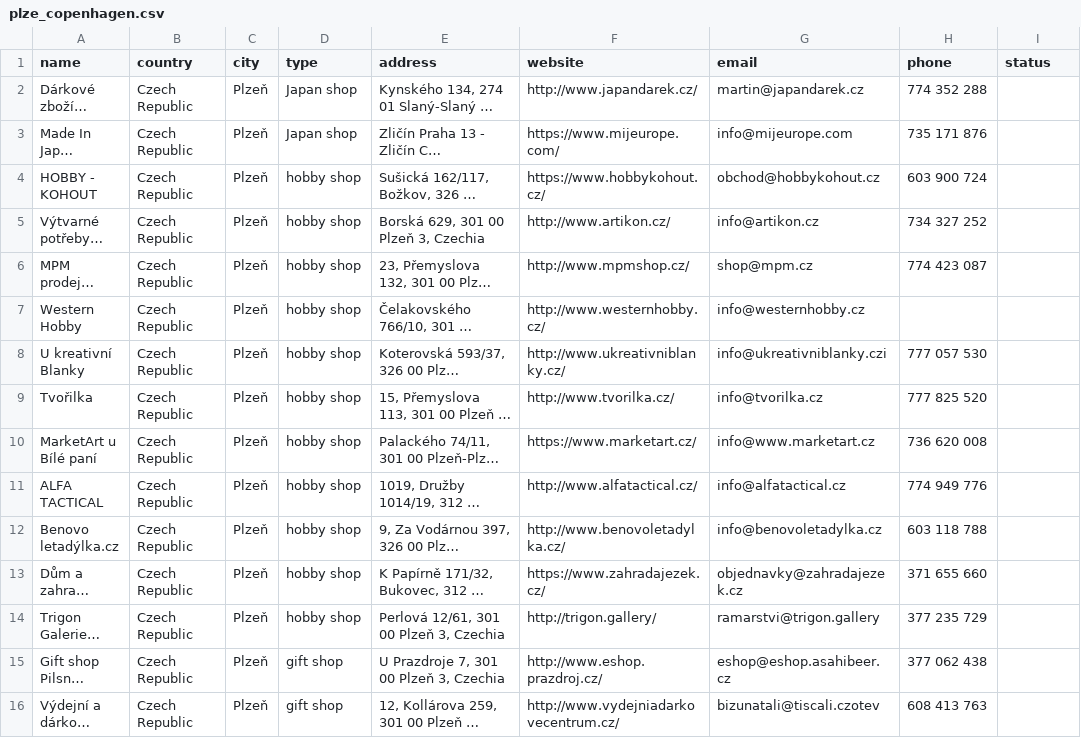
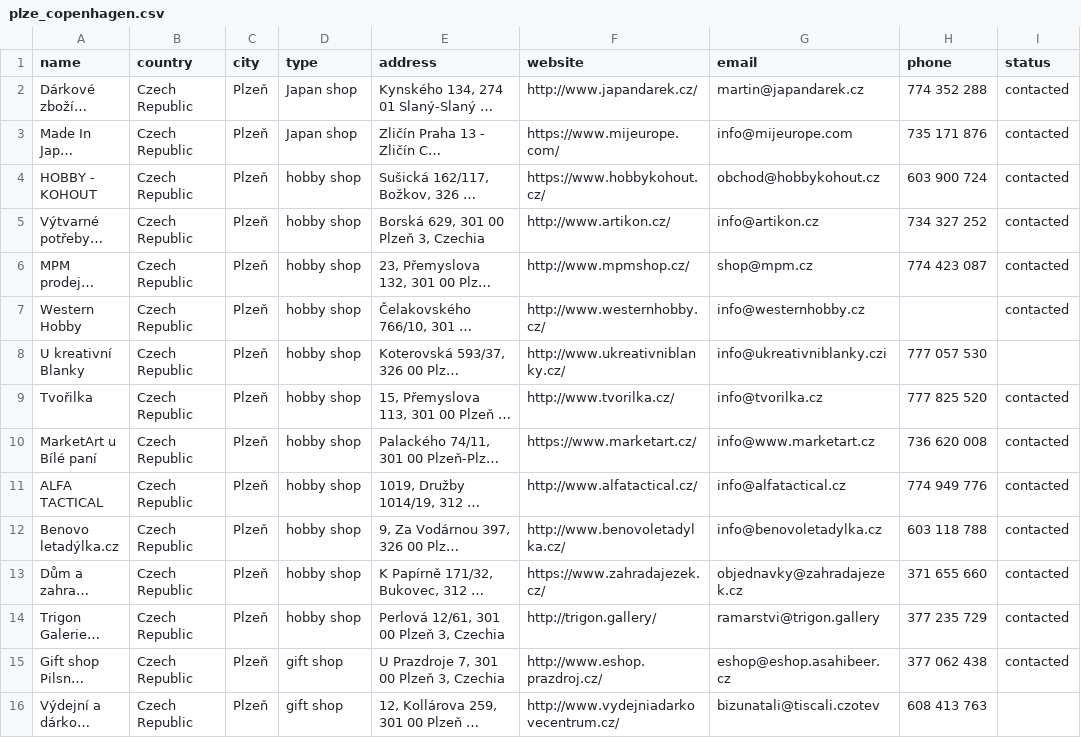
Before and after one commit to JeanKesselring/omakase, a CSV file: data/shop_batches/plze_copenhagen.csv, drawn as a sheet; only a part is shown; long unchanged cells end in …; the diff covers the shown part only; the diff names each change by its address in the sheet, - before the commit and + after, or states it on an @@ line.

```diff
--- a/data/shop_batches/plze_copenhagen.csv
+++ b/data/shop_batches/plze_copenhagen.csv
-I2:I7 (status): (empty)
+I2:I7 (status): contacted
-I9:I15 (status): (empty)
+I9:I15 (status): contacted
```
Also changed, not shown: 19 edited cells elsewhere in this file, 7 other files.
